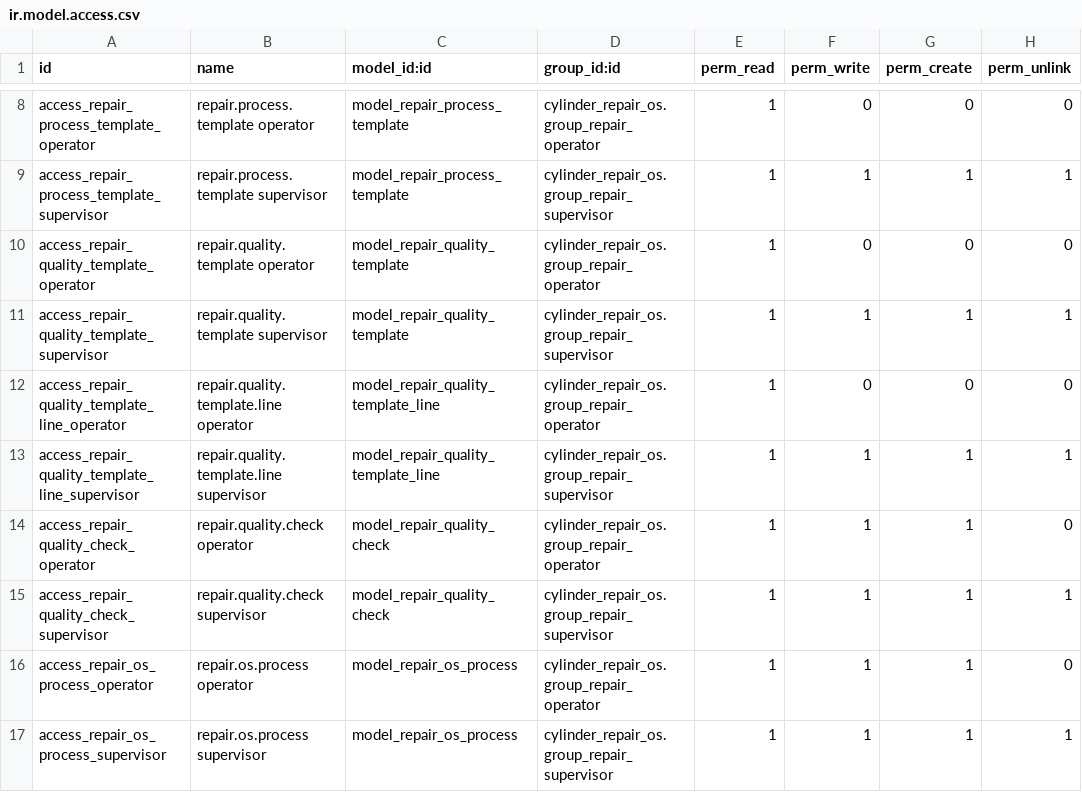
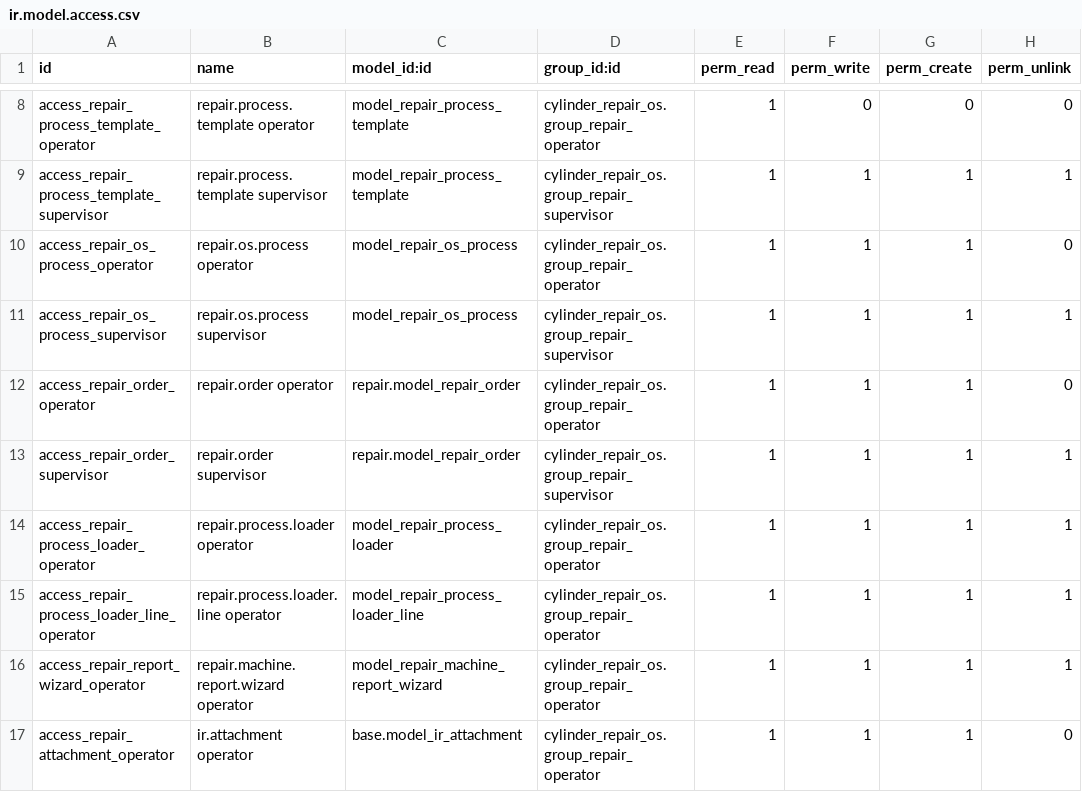
Before and after one commit to pmorettobr/cylinder_repair_os, a CSV file: security/ir.model.access.csv, drawn as a sheet; only a part is shown, gaps mark what is left out; the shorter side is filled out with more unchanged rows; the diff names each change by its address in the sheet, - before the commit and + after, or states it on an @@ line.

Commit message:
Update ir.model.access.csv

```diff
--- a/security/ir.model.access.csv
+++ b/security/ir.model.access.csv
-row 10: access_repair_quality_template_operator | repair.quality.template operator | model_repair_quality_template | cylinder_repair_os.group_repair_operator | 1 | 0 | 0 | 0
-row 11: access_repair_quality_template_supervisor | repair.quality.template supervisor | model_repair_quality_template | cylinder_repair_os.group_repair_supervisor | 1 | 1 | 1 | 1
-row 12: access_repair_quality_template_line_operator | repair.quality.template.line operator | model_repair_quality_template_line | cylinder_repair_os.group_repair_operator | 1 | 0 | 0 | 0
-row 13: access_repair_quality_template_line_supervisor | repair.quality.template.line supervisor | model_repair_quality_template_line | cylinder_repair_os.group_repair_supervisor | 1 | 1 | 1 | 1
-row 14: access_repair_quality_check_operator | repair.quality.check operator | model_repair_quality_check | cylinder_repair_os.group_repair_operator | 1 | 1 | 1 | 0
-row 15: access_repair_quality_check_supervisor | repair.quality.check supervisor | model_repair_quality_check | cylinder_repair_os.group_repair_supervisor | 1 | 1 | 1 | 1
```
